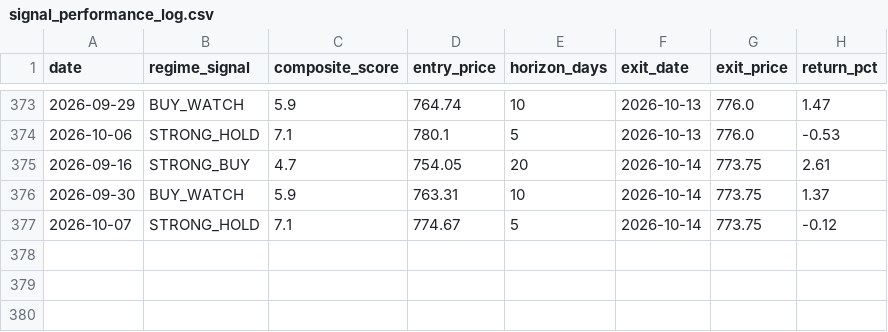
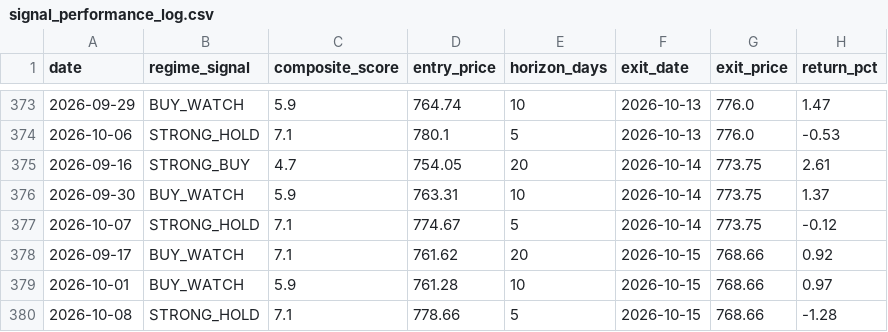
Before and after one commit to one7rade-byte/gex-tracker, a CSV file: signal_performance_log.csv, drawn as a sheet; only a part is shown, gaps mark what is left out.

Commit message:
Signal performance update 2026-10-15

```diff
--- a/signal_performance_log.csv
+++ b/signal_performance_log.csv
@@ -377 +377,4 @@ date,regime_signal,composite_score,entry_price,horizon_days,exit_date,exit_price
 2026-10-07,STRONG_HOLD,7.1,774.67,5,2026-10-14,773.75,-0.12
+2026-09-17,BUY_WATCH,7.1,761.62,20,2026-10-15,768.66,0.92
+2026-10-01,BUY_WATCH,5.9,761.28,10,2026-10-15,768.66,0.97
+2026-10-08,STRONG_HOLD,7.1,778.66,5,2026-10-15,768.66,-1.28
```
Also changed, not shown: 1 other file.
